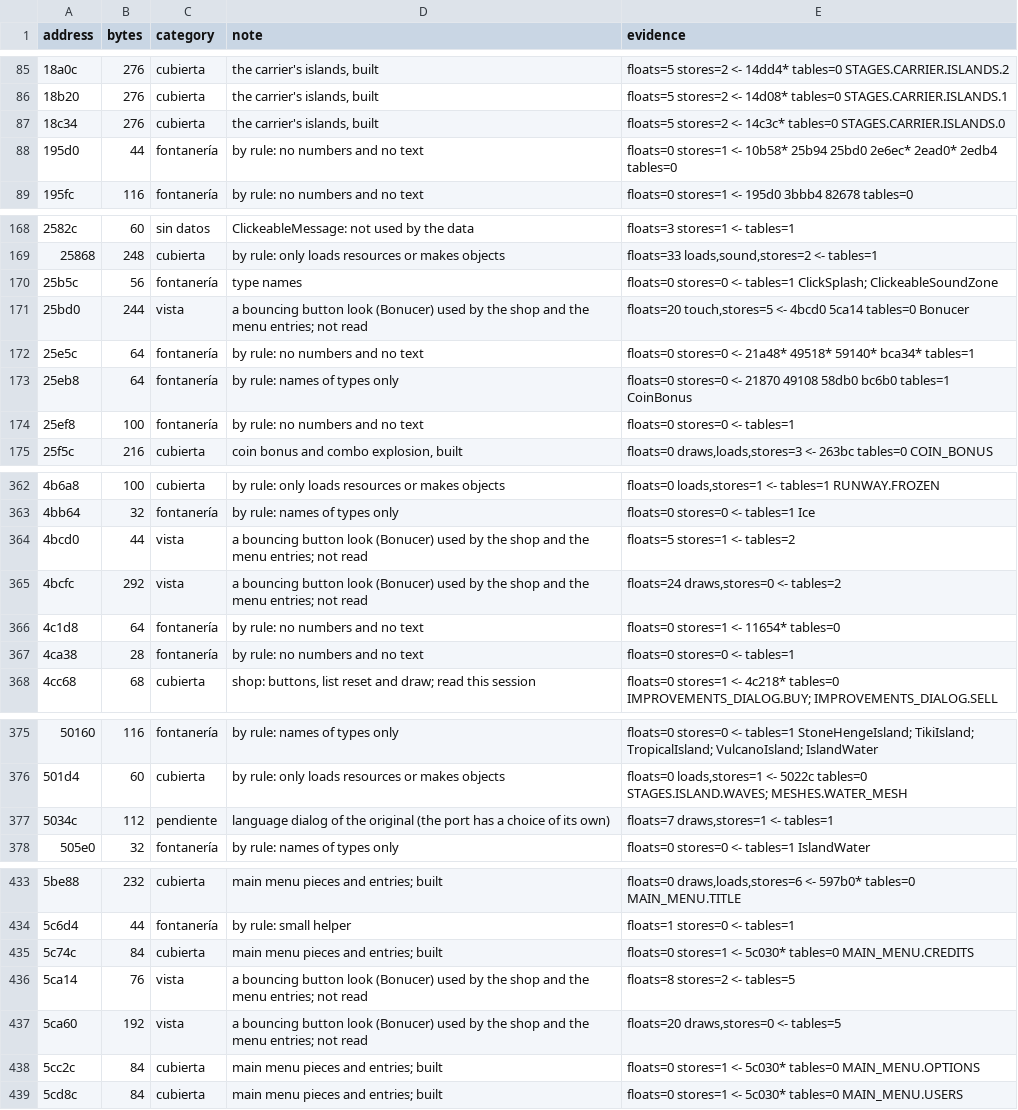
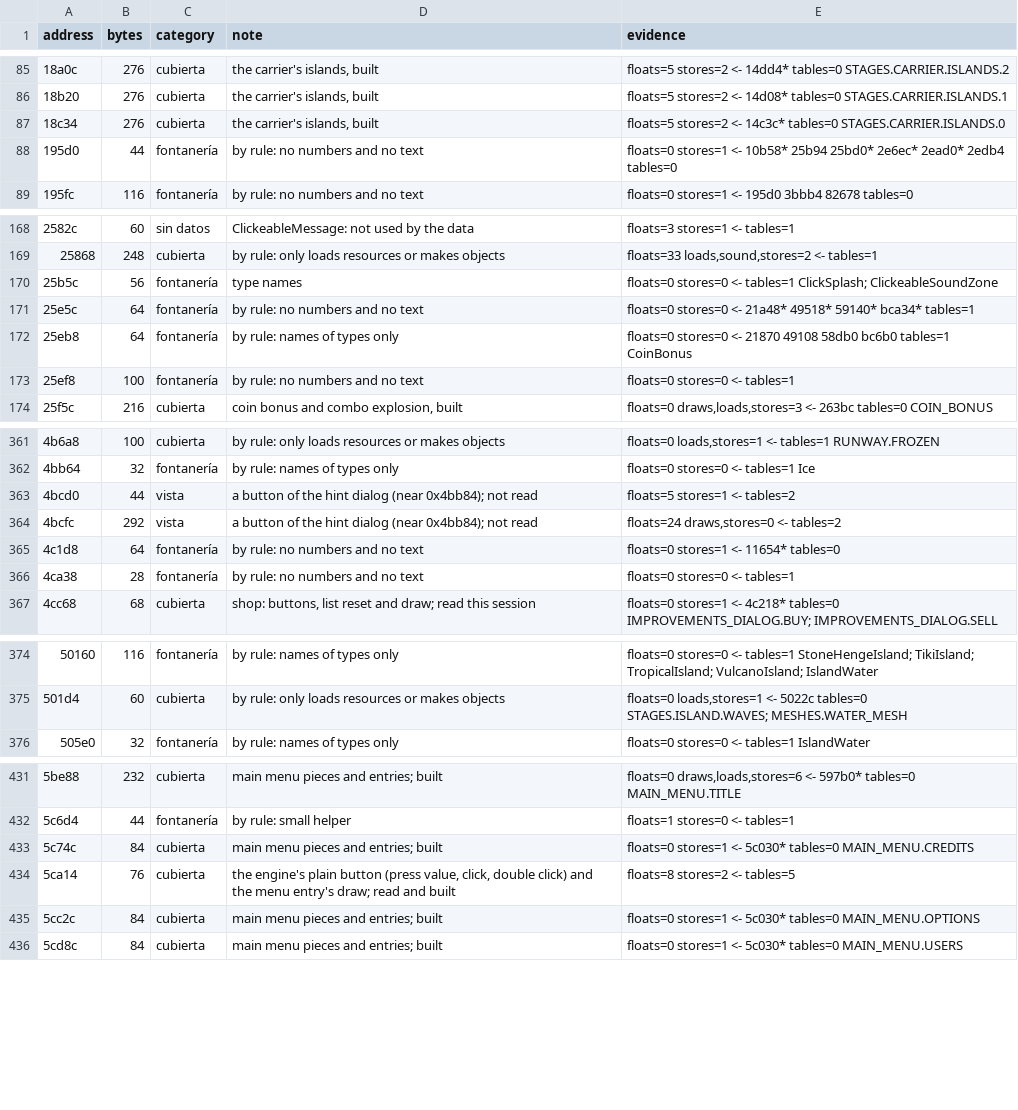
Before and after one commit to msucedo/AirportMania2Web, a TSV file: docs/unread.tsv, drawn as a sheet; only a part is shown, gaps mark what is left out; removed rows and columns are numbered as before the commit, all else as after; the diff covers the shown part only; the diff names each change by its address in the sheet, - before the commit and + after, or states it on an @@ line.

```diff
--- a/docs/unread.tsv
+++ b/docs/unread.tsv
-E88 (evidence): …10b58* 25b94 25bd0 2e6ec* 2ead0*…
+E88 (evidence): …10b58* 25b94 25bd0* 2e6ec* 2ead0*…
-row 171: 25bd0 | 244 | vista | a bouncing button look (Bonucer) used by the shop and the menu entries; not read | floats=20 touch,stores=5 <- 4bcd0 5ca14 tables=0 Bonucer
-D363:D364 (note): a bouncing button look (Bonucer) used by the shop and the menu entries; not read
+D363:D364 (note): a button of the hint dialog (near 0x4bb84); not read
-row 377: 5034c | 112 | pendiente | language dialog of the original (the port has a choice of its own) | floats=7 draws,stores=1 <- tables=1
-C434 (category): vista
+C434 (category): cubierta
-D434 (note): a bouncing button look (Bonucer) used by the shop and the menu entries; not read
+D434 (note): the engine's plain button (press value, click, double click) and the menu entry's draw; read and built
-row 437: 5ca60 | 192 | vista | a bouncing button look (Bonucer) used by the shop and the menu entries; not read | floats=20 draws,stores=0 <- tables=5
```
Also changed, not shown: 1 edited cell elsewhere in this file, 4 other files.
